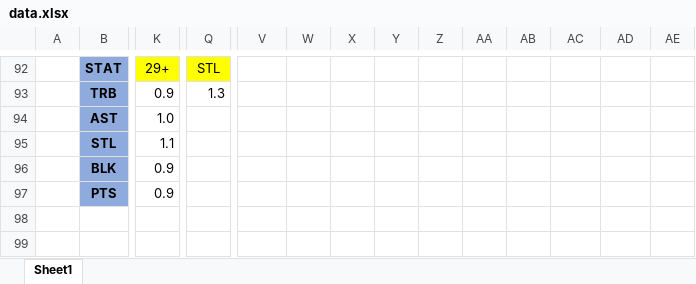
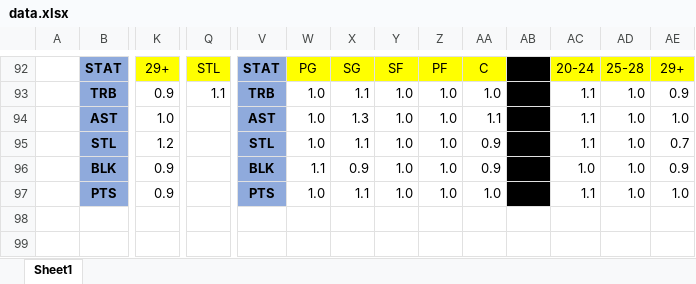
Before and after one commit to JMur2/algorithms_proj, an Excel workbook: data.xlsx, sheet Sheet1, drawn as a sheet; only a part is shown, gaps mark what is left out; values as stored, in another font and other column widths than the file's, no borders; charts and pictures not drawn; removed rows and columns are numbered as before the commit, all else as after; rows hold the shown columns only; the diff covers the shown part only; the diff names each change by its address in the sheet, - before the commit and + after, or states it on an @@ line.

```diff
--- a/data.xlsx (sheet Sheet1)
+++ b/data.xlsx (sheet Sheet1)
-V92: (empty)
+V92: STAT
-V92:V94 fill: none
+V92:V94 fill: #8FAADC
-W92: (empty)
+W92: PG
-W92:AA92 fill: none
+W92:AA92 fill: #FFFF00
-X92: (empty)
+X92: SG
-Y92: (empty)
+Y92: SF
-Z92: (empty)
+Z92: PF
-AA92: (empty)
+AA92: C
-AB92:AB94 fill: none
+AB92:AB94 fill: #000000
-AC92: (empty)
+AC92: 20-24
-AC92:AE92 fill: none
+AC92:AE92 fill: #FFFF00
-AD92: (empty)
+AD92: 25-28
-AE92: (empty)
+AE92: 29+
-Q93: 1.3
+Q93: 1.1
-V93: (empty)
+V93: TRB
-W93:W94: (empty)
+W93:W94: 1.0
-X93: (empty)
+X93: 1.1
-Y93:Y94: (empty)
+Y93:Y94: 1.0
-Z93:Z94: (empty)
+Z93:Z94: 1.0
-AA93: (empty)
+AA93: 1.0
-AC93:AC94: (empty)
+AC93:AC94: 1.1
-AD93:AD94: (empty)
+AD93:AD94: 1.0
-AE93: (empty)
+AE93: 0.9
-V94: (empty)
+V94: AST
-X94: (empty)
+X94: 1.3
-AA94: (empty)
+AA94: 1.1
-AE94: (empty)
+AE94: 1.0
-row 95:  | STL | 1.1
-row 96:  | BLK | 0.9
-row 97:  | PTS | 0.9
+row 95:  | STL | 1.2 |  | STL | 1.0 | 1.1 | 1.0 | 1.0 | 0.9 |  | 1.1 | 1.0 | 0.7
+row 96:  | BLK | 0.9 |  | BLK | 1.1 | 0.9 | 1.0 | 1.0 | 0.9 |  | 1.0 | 1.0 | 0.9
+row 97:  | PTS | 0.9 |  | PTS | 1.0 | 1.1 | 1.0 | 1.0 | 1.0 |  | 1.1 | 1.0 | 1.0
```
Also changed, not shown: 6 added rows, 6 removed rows, 11 edited cells, cell formats and merged cells elsewhere in this sheet, formulas that keep their value, charts or pictures, 2 other files.
